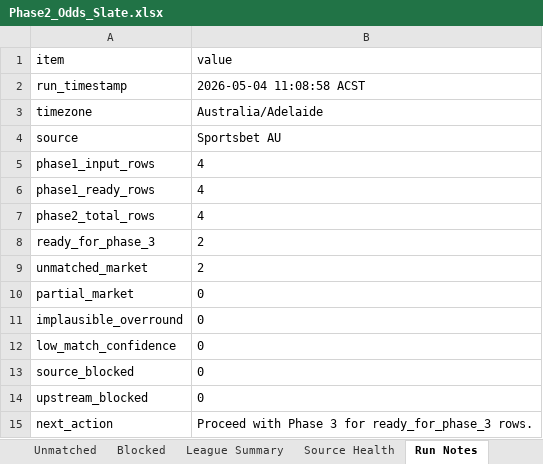
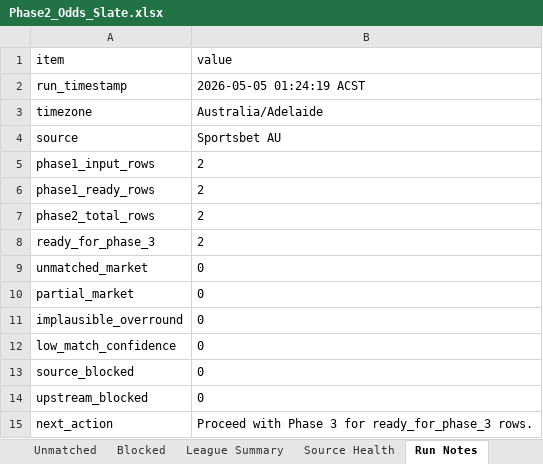
Before and after one commit to Looneyz25/SoccerStats, an Excel workbook: docs/agent-system/outputs/Phase2_Odds_Slate.xlsx, sheet Run Notes, drawn as a sheet; values as stored, in another font and other column widths than the file's, no borders; the diff names each change by its address in the sheet, - before the commit and + after, or states it on an @@ line.

```diff
--- a/docs/agent-system/outputs/Phase2_Odds_Slate.xlsx (sheet Run Notes)
+++ b/docs/agent-system/outputs/Phase2_Odds_Slate.xlsx (sheet Run Notes)
-B2 (value): 2026-05-04 11:08:58 ACST
+B2 (value): 2026-05-05 01:24:19 ACST
-B5:B7 (value): 4
+B5:B7 (value): 2
-B9 (value): 2
+B9 (value): 0
```
Also changed, not shown: sheet Odds, sheet Unmatched, sheet Source Health, sheet League Summary, sheet Ready For Phase 3, docs/agent-system/outputs/Phase1_Fixture_Slate.xlsx, docs/agent-system/outputs/Phase3_Team_Context.xlsx, 19 other files.
